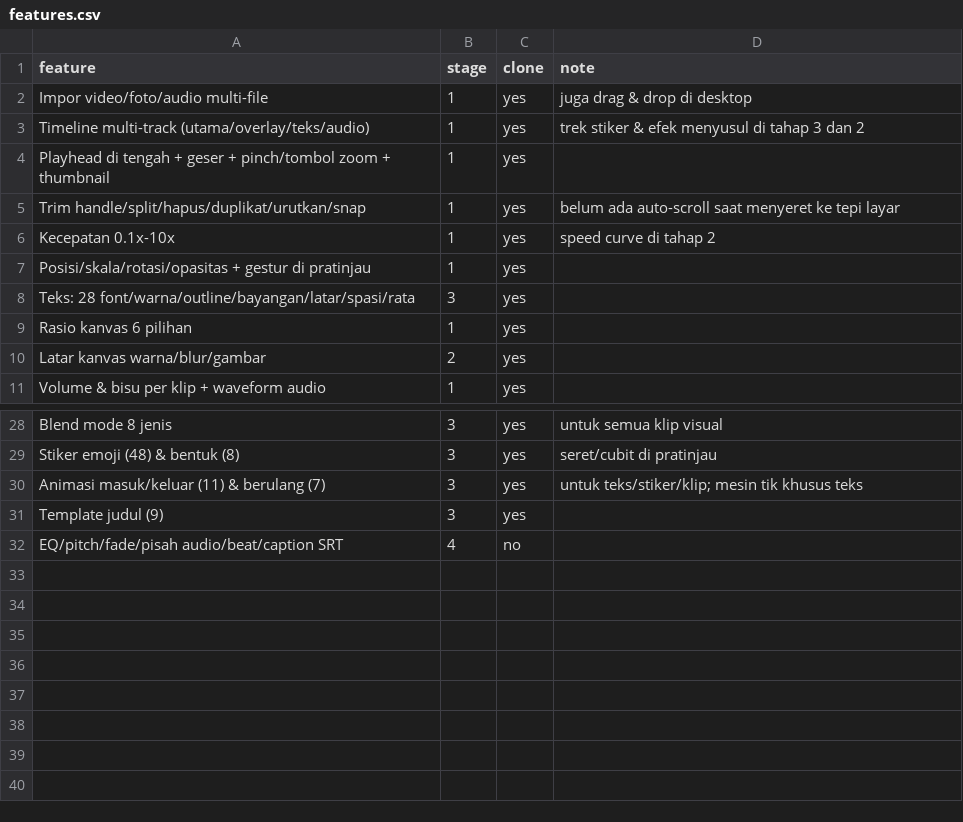
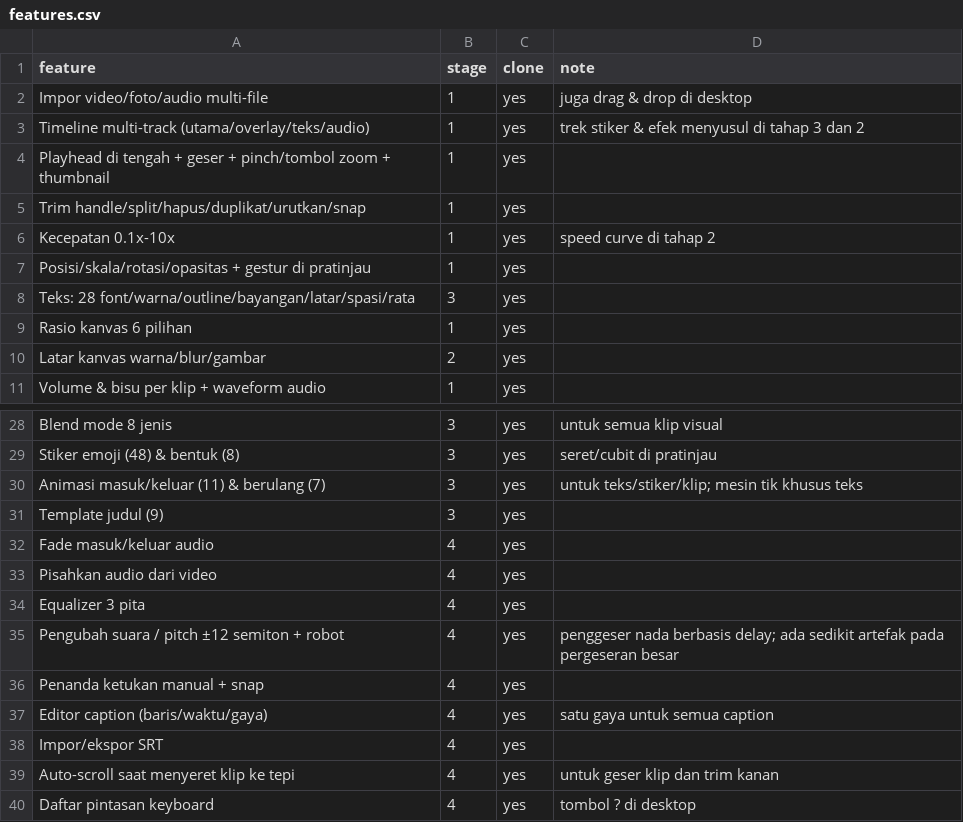
Before and after one commit to venryivander-oss/test-replica, a CSV file: replica/features.csv, drawn as a sheet; only a part is shown, gaps mark what is left out.

```diff
--- a/replica/features.csv
+++ b/replica/features.csv
@@ -4,3 +4,3 @@ Timeline multi-track (utama/overlay/teks/audio),1,yes,trek stiker & efek menyusu
 Playhead di tengah + geser + pinch/tombol zoom + thumbnail,1,yes,
-Trim handle/split/hapus/duplikat/urutkan/snap,1,yes,belum ada auto-scroll saat menyeret ke tepi layar
+Trim handle/split/hapus/duplikat/urutkan/snap,1,yes,
 Kecepatan 0.1x-10x,1,yes,speed curve di tahap 2
@@ -31,2 +31,10 @@ Animasi masuk/keluar (11) & berulang (7),3,yes,untuk teks/stiker/klip; mesin tik
 Template judul (9),3,yes,
-EQ/pitch/fade/pisah audio/beat/caption SRT,4,no,
+Fade masuk/keluar audio,4,yes,
+Pisahkan audio dari video,4,yes,
+Equalizer 3 pita,4,yes,
+Pengubah suara / pitch ±12 semiton + robot,4,yes,penggeser nada berbasis delay; ada sedikit artefak pada pergeseran besar
+Penanda ketukan manual + snap,4,yes,
+Editor caption (baris/waktu/gaya),4,yes,satu gaya untuk semua caption
+Impor/ekspor SRT,4,yes,
+Auto-scroll saat menyeret klip ke tepi,4,yes,untuk geser klip dan trim kanan
+Daftar pintasan keyboard,4,yes,tombol ? di desktop
```
Also changed, not shown: 4 other files.
